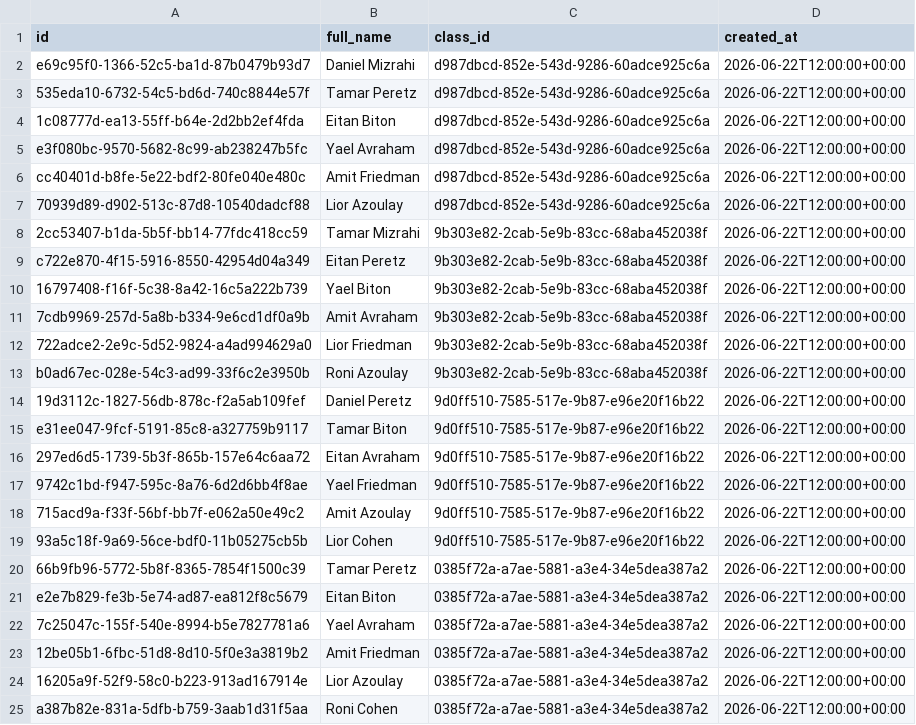
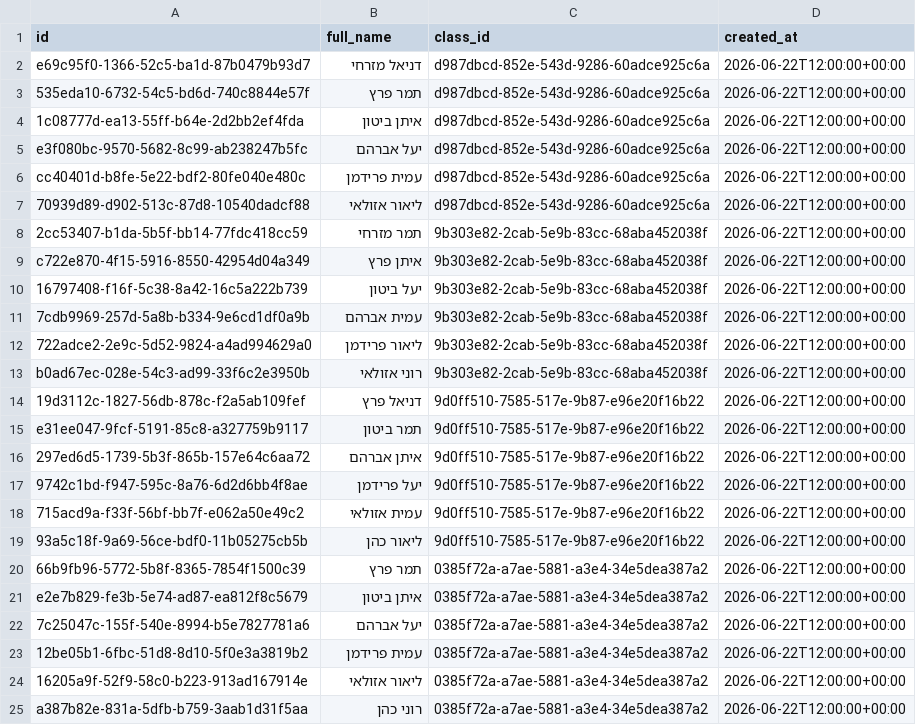
Before and after one commit to NadavOren05/insight, a CSV file: DB/SeedData/GeneralSchemas/csv/students.csv, drawn as a sheet.

```diff
--- a/DB/SeedData/GeneralSchemas/csv/students.csv
+++ b/DB/SeedData/GeneralSchemas/csv/students.csv
@@ -1,25 +1,25 @@
 id,full_name,class_id,created_at
-e69c95f0-1366-52c5-ba1d-87b0479b93d7,Daniel Mizrahi,d987dbcd-852e-543d-9286-60adce925c6a,2026-06-22T12:00:00+00:00
-535eda10-6732-54c5-bd6d-740c8844e57f,Tamar Peretz,d987dbcd-852e-543d-9286-60adce925c6a,2026-06-22T12:00:00+00:00
-1c08777d-ea13-55ff-b64e-2d2bb2ef4fda,Eitan Biton,d987dbcd-852e-543d-9286-60adce925c6a,2026-06-22T12:00:00+00:00
-e3f080bc-9570-5682-8c99-ab238247b5fc,Yael Avraham,d987dbcd-852e-543d-9286-60adce925c6a,2026-06-22T12:00:00+00:00
-cc40401d-b8fe-5e22-bdf2-80fe040e480c,Amit Friedman,d987dbcd-852e-543d-9286-60adce925c6a,2026-06-22T12:00:00+00:00
-70939d89-d902-513c-87d8-10540dadcf88,Lior Azoulay,d987dbcd-852e-543d-9286-60adce925c6a,2026-06-22T12:00:00+00:00
-2cc53407-b1da-5b5f-bb14-77fdc418cc59,Tamar Mizrahi,9b303e82-2cab-5e9b-83cc-68aba452038f,2026-06-22T12:00:00+00:00
-c722e870-4f15-5916-8550-42954d04a349,Eitan Peretz,9b303e82-2cab-5e9b-83cc-68aba452038f,2026-06-22T12:00:00+00:00
-16797408-f16f-5c38-8a42-16c5a222b739,Yael Biton,9b303e82-2cab-5e9b-83cc-68aba452038f,2026-06-22T12:00:00+00:00
-7cdb9969-257d-5a8b-b334-9e6cd1df0a9b,Amit Avraham,9b303e82-2cab-5e9b-83cc-68aba452038f,2026-06-22T12:00:00+00:00
-722adce2-2e9c-5d52-9824-a4ad994629a0,Lior Friedman,9b303e82-2cab-5e9b-83cc-68aba452038f,2026-06-22T12:00:00+00:00
-b0ad67ec-028e-54c3-ad99-33f6c2e3950b,Roni Azoulay,9b303e82-2cab-5e9b-83cc-68aba452038f,2026-06-22T12:00:00+00:00
-19d3112c-1827-56db-878c-f2a5ab109fef,Daniel Peretz,9d0ff510-7585-517e-9b87-e96e20f16b22,2026-06-22T12:00:00+00:00
-e31ee047-9fcf-5191-85c8-a327759b9117,Tamar Biton,9d0ff510-7585-517e-9b87-e96e20f16b22,2026-06-22T12:00:00+00:00
-297ed6d5-1739-5b3f-865b-157e64c6aa72,Eitan Avraham,9d0ff510-7585-517e-9b87-e96e20f16b22,2026-06-22T12:00:00+00:00
-9742c1bd-f947-595c-8a76-6d2d6bb4f8ae,Yael Friedman,9d0ff510-7585-517e-9b87-e96e20f16b22,2026-06-22T12:00:00+00:00
-715acd9a-f33f-56bf-bb7f-e062a50e49c2,Amit Azoulay,9d0ff510-7585-517e-9b87-e96e20f16b22,2026-06-22T12:00:00+00:00
-93a5c18f-9a69-56ce-bdf0-11b05275cb5b,Lior Cohen,9d0ff510-7585-517e-9b87-e96e20f16b22,2026-06-22T12:00:00+00:00
-66b9fb96-5772-5b8f-8365-7854f1500c39,Tamar Peretz,0385f72a-a7ae-5881-a3e4-34e5dea387a2,2026-06-22T12:00:00+00:00
-e2e7b829-fe3b-5e74-ad87-ea812f8c5679,Eitan Biton,0385f72a-a7ae-5881-a3e4-34e5dea387a2,2026-06-22T12:00:00+00:00
-7c25047c-155f-540e-8994-b5e7827781a6,Yael Avraham,0385f72a-a7ae-5881-a3e4-34e5dea387a2,2026-06-22T12:00:00+00:00
-12be05b1-6fbc-51d8-8d10-5f0e3a3819b2,Amit Friedman,0385f72a-a7ae-5881-a3e4-34e5dea387a2,2026-06-22T12:00:00+00:00
-16205a9f-52f9-58c0-b223-913ad167914e,Lior Azoulay,0385f72a-a7ae-5881-a3e4-34e5dea387a2,2026-06-22T12:00:00+00:00
-a387b82e-831a-5dfb-b759-3aab1d31f5aa,Roni Cohen,0385f72a-a7ae-5881-a3e4-34e5dea387a2,2026-06-22T12:00:00+00:00
+e69c95f0-1366-52c5-ba1d-87b0479b93d7,דניאל מזרחי,d987dbcd-852e-543d-9286-60adce925c6a,2026-06-22T12:00:00+00:00
+535eda10-6732-54c5-bd6d-740c8844e57f,תמר פרץ,d987dbcd-852e-543d-9286-60adce925c6a,2026-06-22T12:00:00+00:00
+1c08777d-ea13-55ff-b64e-2d2bb2ef4fda,איתן ביטון,d987dbcd-852e-543d-9286-60adce925c6a,2026-06-22T12:00:00+00:00
+e3f080bc-9570-5682-8c99-ab238247b5fc,יעל אברהם,d987dbcd-852e-543d-9286-60adce925c6a,2026-06-22T12:00:00+00:00
+cc40401d-b8fe-5e22-bdf2-80fe040e480c,עמית פרידמן,d987dbcd-852e-543d-9286-60adce925c6a,2026-06-22T12:00:00+00:00
+70939d89-d902-513c-87d8-10540dadcf88,ליאור אזולאי,d987dbcd-852e-543d-9286-60adce925c6a,2026-06-22T12:00:00+00:00
+2cc53407-b1da-5b5f-bb14-77fdc418cc59,תמר מזרחי,9b303e82-2cab-5e9b-83cc-68aba452038f,2026-06-22T12:00:00+00:00
+c722e870-4f15-5916-8550-42954d04a349,איתן פרץ,9b303e82-2cab-5e9b-83cc-68aba452038f,2026-06-22T12:00:00+00:00
+16797408-f16f-5c38-8a42-16c5a222b739,יעל ביטון,9b303e82-2cab-5e9b-83cc-68aba452038f,2026-06-22T12:00:00+00:00
+7cdb9969-257d-5a8b-b334-9e6cd1df0a9b,עמית אברהם,9b303e82-2cab-5e9b-83cc-68aba452038f,2026-06-22T12:00:00+00:00
+722adce2-2e9c-5d52-9824-a4ad994629a0,ליאור פרידמן,9b303e82-2cab-5e9b-83cc-68aba452038f,2026-06-22T12:00:00+00:00
+b0ad67ec-028e-54c3-ad99-33f6c2e3950b,רוני אזולאי,9b303e82-2cab-5e9b-83cc-68aba452038f,2026-06-22T12:00:00+00:00
+19d3112c-1827-56db-878c-f2a5ab109fef,דניאל פרץ,9d0ff510-7585-517e-9b87-e96e20f16b22,2026-06-22T12:00:00+00:00
+e31ee047-9fcf-5191-85c8-a327759b9117,תמר ביטון,9d0ff510-7585-517e-9b87-e96e20f16b22,2026-06-22T12:00:00+00:00
+297ed6d5-1739-5b3f-865b-157e64c6aa72,איתן אברהם,9d0ff510-7585-517e-9b87-e96e20f16b22,2026-06-22T12:00:00+00:00
+9742c1bd-f947-595c-8a76-6d2d6bb4f8ae,יעל פרידמן,9d0ff510-7585-517e-9b87-e96e20f16b22,2026-06-22T12:00:00+00:00
+715acd9a-f33f-56bf-bb7f-e062a50e49c2,עמית אזולאי,9d0ff510-7585-517e-9b87-e96e20f16b22,2026-06-22T12:00:00+00:00
+93a5c18f-9a69-56ce-bdf0-11b05275cb5b,ליאור כהן,9d0ff510-7585-517e-9b87-e96e20f16b22,2026-06-22T12:00:00+00:00
+66b9fb96-5772-5b8f-8365-7854f1500c39,תמר פרץ,0385f72a-a7ae-5881-a3e4-34e5dea387a2,2026-06-22T12:00:00+00:00
+e2e7b829-fe3b-5e74-ad87-ea812f8c5679,איתן ביטון,0385f72a-a7ae-5881-a3e4-34e5dea387a2,2026-06-22T12:00:00+00:00
+7c25047c-155f-540e-8994-b5e7827781a6,יעל אברהם,0385f72a-a7ae-5881-a3e4-34e5dea387a2,2026-06-22T12:00:00+00:00
+12be05b1-6fbc-51d8-8d10-5f0e3a3819b2,עמית פרידמן,0385f72a-a7ae-5881-a3e4-34e5dea387a2,2026-06-22T12:00:00+00:00
+16205a9f-52f9-58c0-b223-913ad167914e,ליאור אזולאי,0385f72a-a7ae-5881-a3e4-34e5dea387a2,2026-06-22T12:00:00+00:00
+a387b82e-831a-5dfb-b759-3aab1d31f5aa,רוני כהן,0385f72a-a7ae-5881-a3e4-34e5dea387a2,2026-06-22T12:00:00+00:00
```
Also changed, not shown: DB/SeedData/GeneralSchemas/csv/recommendations.csv, DB/SeedData/GeneralSchemas/csv/subjects.csv, 36 other files.
